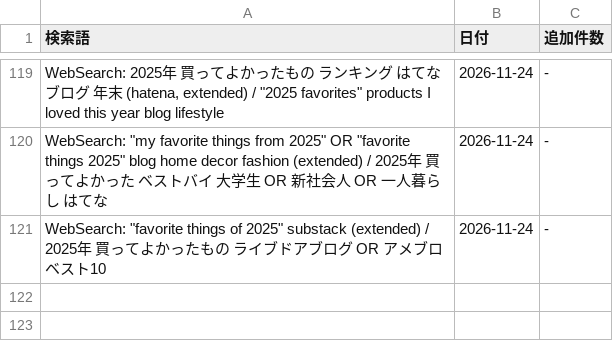
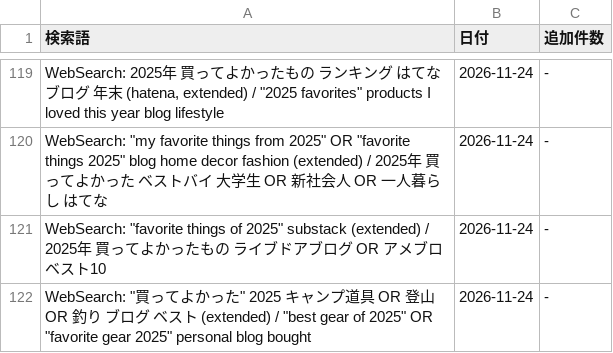
Before and after one commit to shuhei0916/korekae, a TSV file: data/2025/search-log.tsv, drawn as a sheet; only a part is shown, gaps mark what is left out; the diff names each change by its address in the sheet, - before the commit and + after, or states it on an @@ line.

```diff
--- a/data/2025/search-log.tsv
+++ b/data/2025/search-log.tsv
+row 122: WebSearch: "買ってよかった" 2025 キャンプ道具 OR 登山 OR 釣り ブログ ベスト (extended) / "best gear of 2025" OR "favorite gear 2025" personal blog bought | 2026-11-24 | -
```
Also changed, not shown: 6 other files.
